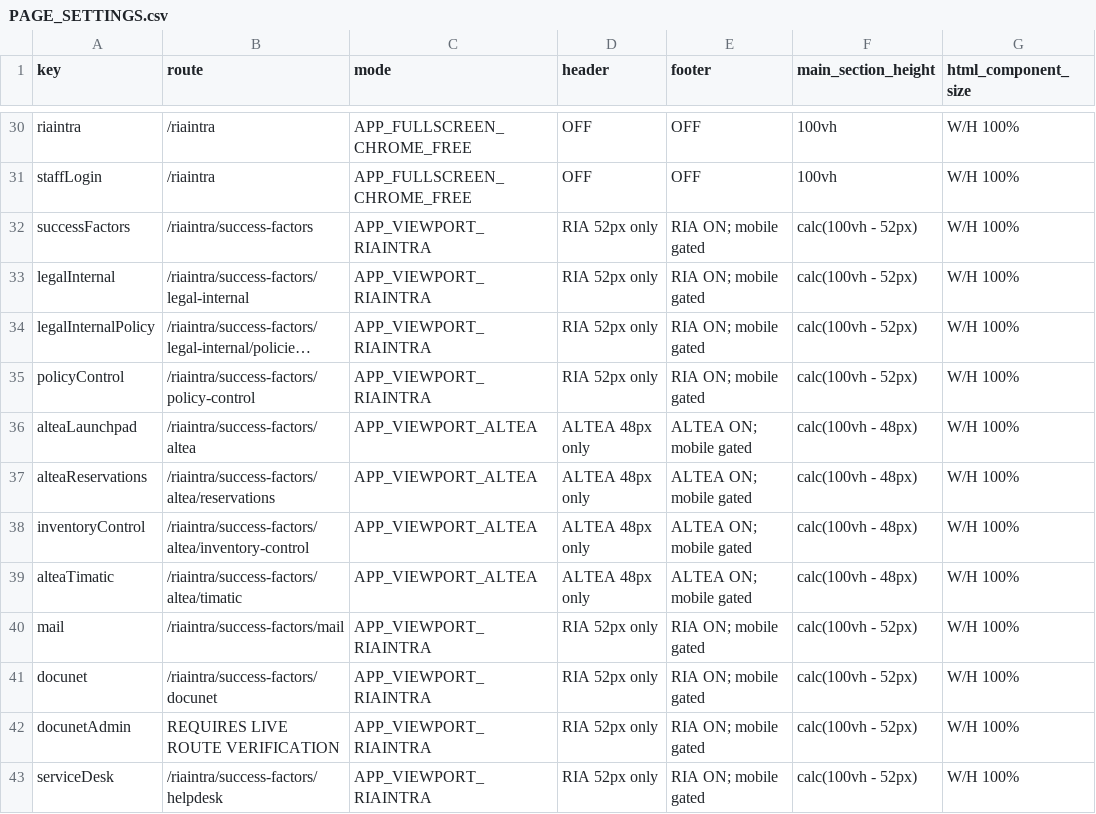
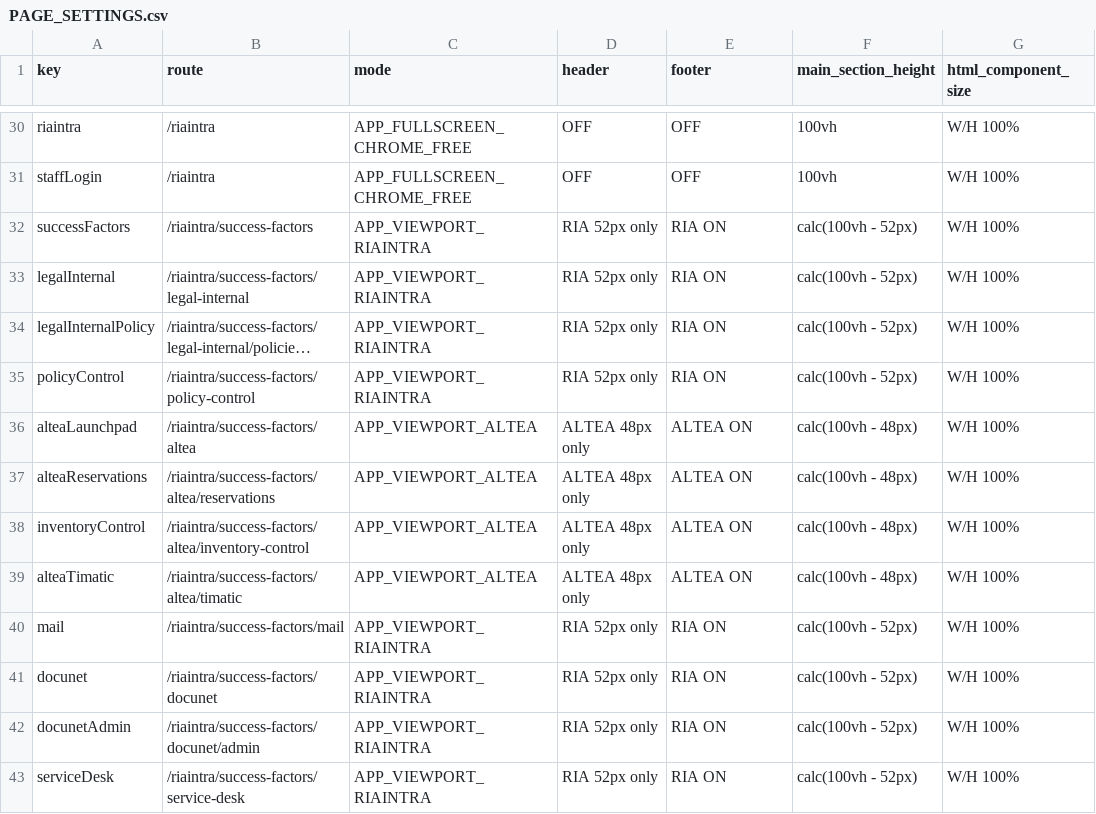
Before and after one commit to skanditravels/SKANDI-TRAVELS, a CSV file: HTML_REF/GLOBAL/PAGE_SETTINGS.csv, drawn as a sheet; only a part is shown, gaps mark what is left out; long unchanged cells end in …; the diff covers the shown part only; the diff names each change by its address in the sheet, - before the commit and + after, or states it on an @@ line.

Commit message:
Add new routes and update existing ones in CSV

```diff
--- a/HTML_REF/GLOBAL/PAGE_SETTINGS.csv
+++ b/HTML_REF/GLOBAL/PAGE_SETTINGS.csv
-E32:E35 (footer): RIA ON; mobile gated
+E32:E35 (footer): RIA ON
-E36:E39 (footer): ALTEA ON; mobile gated
+E36:E39 (footer): ALTEA ON
-E40:E43 (footer): RIA ON; mobile gated
+E40:E43 (footer): RIA ON
-B42 (route): REQUIRES LIVE ROUTE VERIFICATION
+B42 (route): /riaintra/success-factors/docunet/admin
-B43 (route): /riaintra/success-factors/helpdesk
+B43 (route): /riaintra/success-factors/service-desk
```
Also changed, not shown: 21 edited cells elsewhere in this file.
